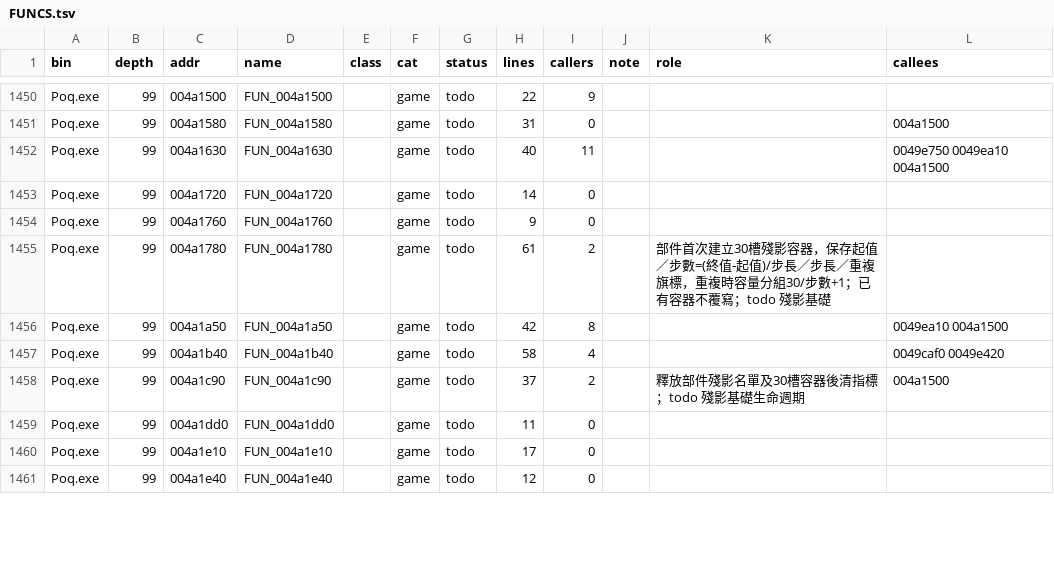
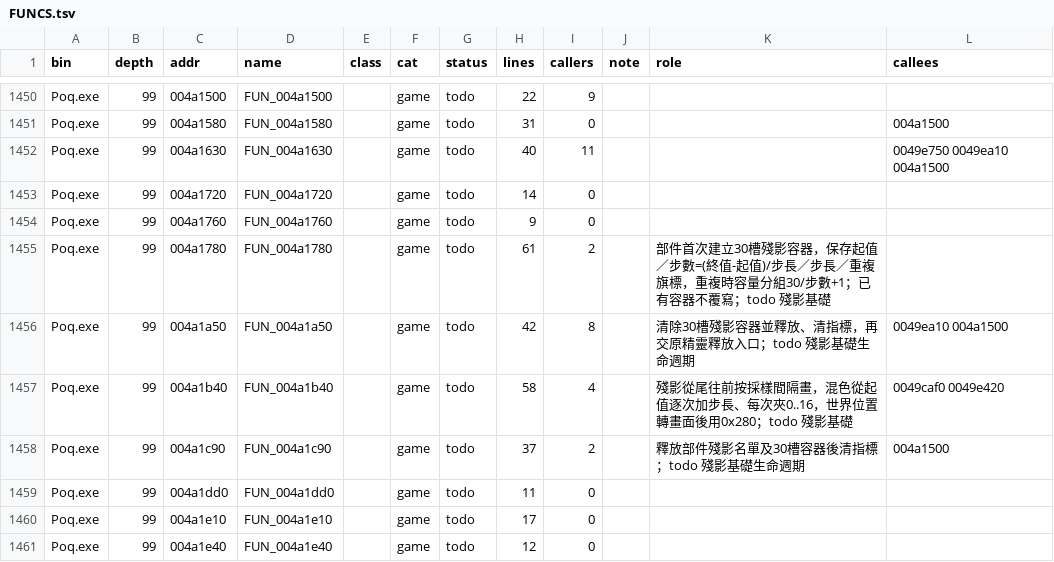
Before and after one commit to chanwunkong/SideTest, a TSV file: QinPort/FUNCS.tsv, drawn as a sheet; only a part is shown, gaps mark what is left out; the diff covers the shown part only.

```diff
--- a/QinPort/FUNCS.tsv
+++ b/QinPort/FUNCS.tsv
@@ -1455,4 +1455,4 @@ Poq.exe	99	004a1760	FUN_004a1760		game	todo	9	0
 Poq.exe	99	004a1780	FUN_004a1780		game	todo	61	2		部件首次建立30槽殘影容器，保存起值／步數=(終值-起值)/步長／步長／重複旗標，重複時容量分組30/步數+1；已有容器不覆寫；todo 殘影基礎	
-Poq.exe	99	004a1a50	FUN_004a1a50		game	todo	42	8			0049ea10 004a1500
-Poq.exe	99	004a1b40	FUN_004a1b40		game	todo	58	4			0049caf0 0049e420
+Poq.exe	99	004a1a50	FUN_004a1a50		game	todo	42	8		清除30槽殘影容器並釋放、清指標，再交原精靈釋放入口；todo 殘影基礎生命週期	0049ea10 004a1500
+Poq.exe	99	004a1b40	FUN_004a1b40		game	todo	58	4		殘影從尾往前按採樣間隔畫，混色從起值逐次加步長、每次夾0..16，世界位置轉畫面後用0x280；todo 殘影基礎	0049caf0 0049e420
 Poq.exe	99	004a1c90	FUN_004a1c90		game	todo	37	2		釋放部件殘影名單及30槽容器後清指標；todo 殘影基礎生命週期	004a1500
```
Also changed, not shown: 5 edited cells elsewhere in this file, QinPort/tools/fields.tsv, QinPort/tools/roles.tsv, 3 other files.
